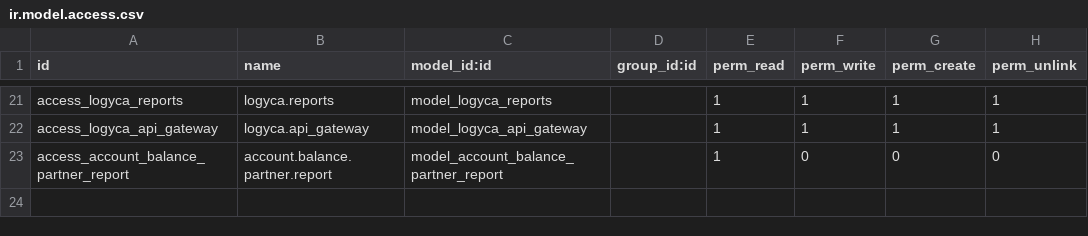
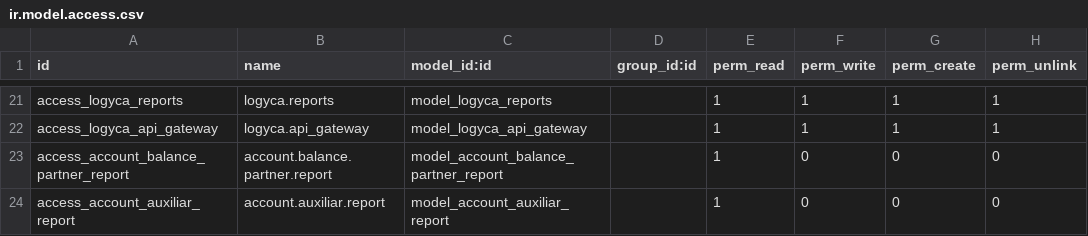
Before and after one commit to jslogyca/Logyca, a CSV file: logyca/security/ir.model.access.csv, drawn as a sheet; only a part is shown, gaps mark what is left out.

Commit message:
Add auxiliar report

```diff
--- a/logyca/security/ir.model.access.csv
+++ b/logyca/security/ir.model.access.csv
@@ -23 +23,2 @@ access_logyca_api_gateway,logyca.api_gateway,model_logyca_api_gateway,,1,1,1,1
 access_account_balance_partner_report,account.balance.partner.report,model_account_balance_partner_report,,1,0,0,0
+access_account_auxiliar_report,account.auxiliar.report,model_account_auxiliar_report,,1,0,0,0
```
Also changed, not shown: 3 other files.
